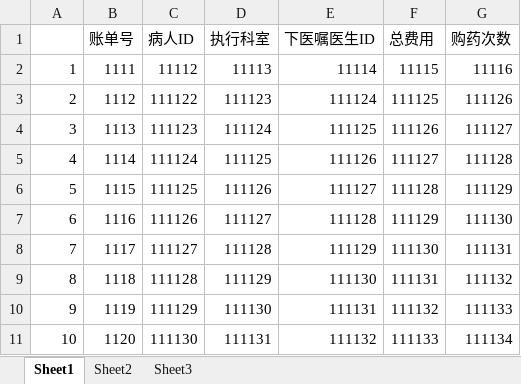
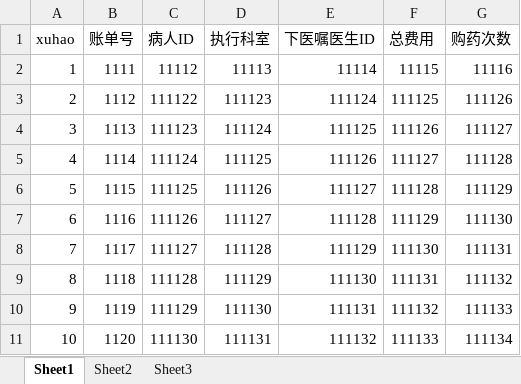
Before and after one commit to yidongyi/test2, an Excel workbook: test.xlsx, sheet Sheet1, drawn as a sheet; values as stored, in another font and other column widths than the file's, no borders; the diff names each change by its address in the sheet, - before the commit and + after, or states it on an @@ line.

```diff
--- a/test.xlsx (sheet Sheet1)
+++ b/test.xlsx (sheet Sheet1)
-A1: (empty)
+A1: xuhao
```
Also changed, not shown: 5 other files.
